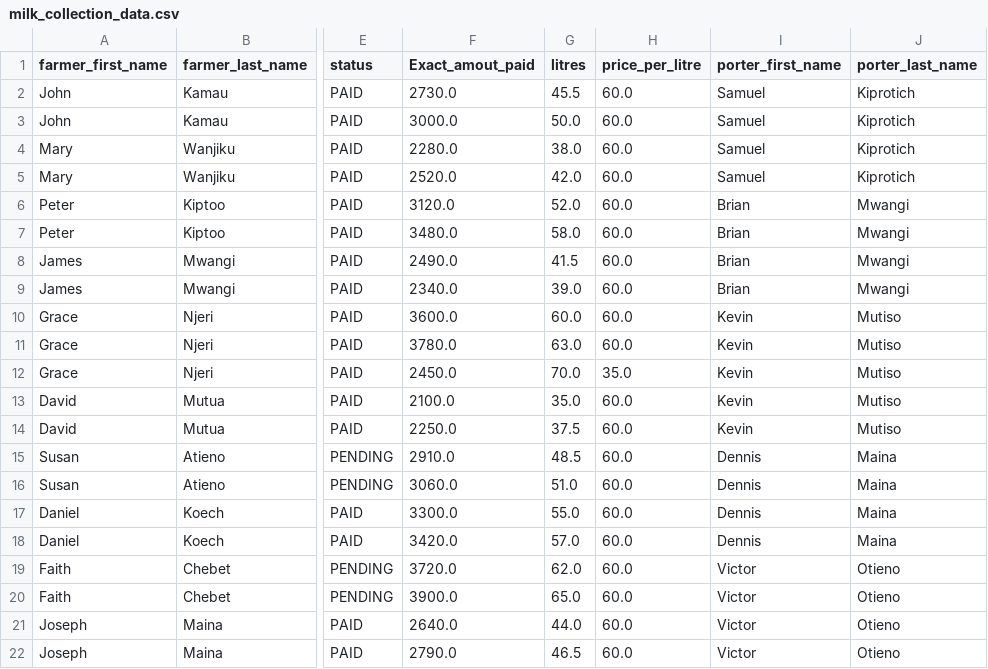
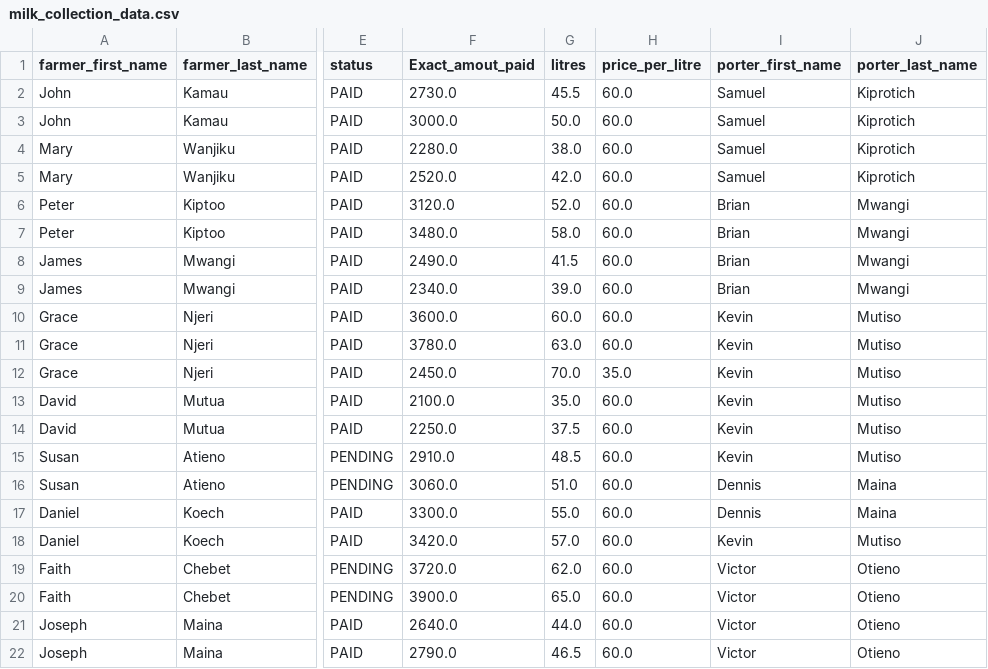
Before and after one commit to BernardKamotho/advanceDSAnalysis, a CSV file: milk_collection_data.csv, drawn as a sheet; only a part is shown, gaps mark what is left out; the diff names each change by its address in the sheet, - before the commit and + after, or states it on an @@ line.

```diff
--- a/milk_collection_data.csv
+++ b/milk_collection_data.csv
-I15 (porter_first_name): Dennis
+I15 (porter_first_name): Kevin
-J15 (porter_last_name): Maina
+J15 (porter_last_name): Mutiso
-I18 (porter_first_name): Dennis
+I18 (porter_first_name): Kevin
-J18 (porter_last_name): Maina
+J18 (porter_last_name): Mutiso
```
Also changed, not shown: 3 other files.
